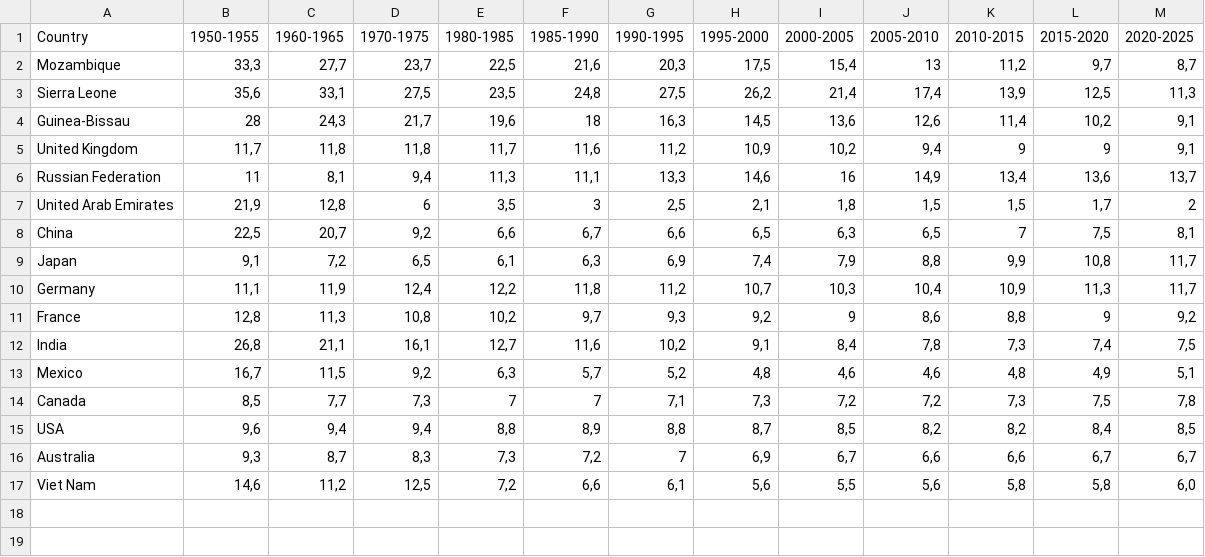
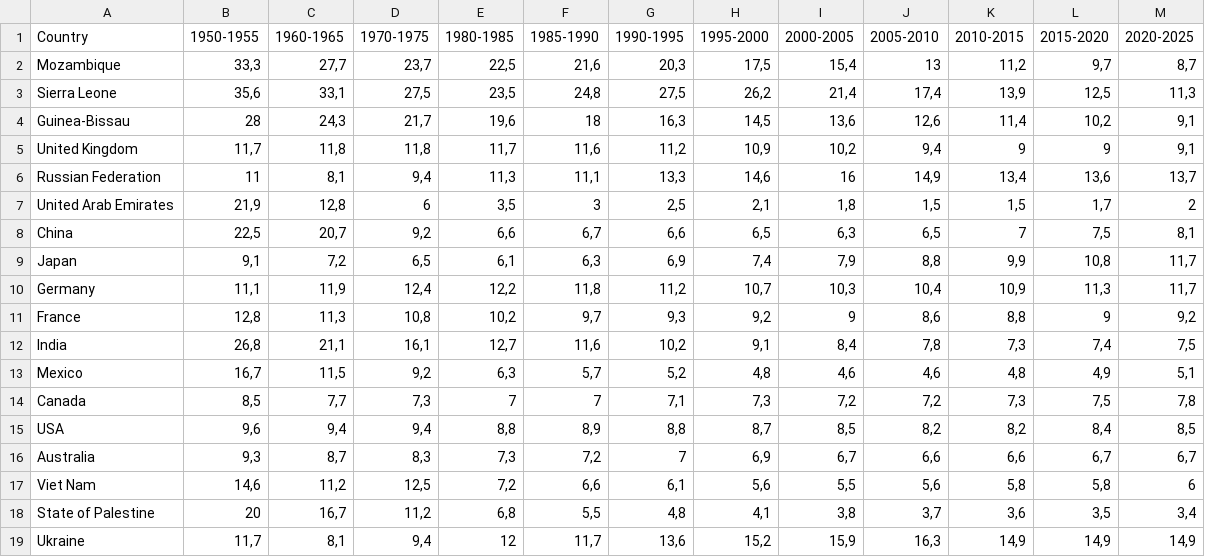
Before and after one commit to olesia1205/Bar-Chart-Race, a CSV file: dataset.csv, drawn as a sheet.

Commit message:
add another data to the chart

```diff
--- a/dataset.csv
+++ b/dataset.csv
@@ -16,2 +16,4 @@ USA;9,6;9,4;9,4;8,8;8,9;8,8;8,7;8,5;8,2;8,2;8,4;8,5
 Australia;9,3;8,7;8,3;7,3;7,2;7;6,9;6,7;6,6;6,6;6,7;6,7
-Viet Nam;14,6;11,2;12,5;7,2;6,6;6,1;5,6;5,5;5,6;5,8;5,8;6,0
+Viet Nam;14,6;11,2;12,5;7,2;6,6;6,1;5,6;5,5;5,6;5,8;5,8;6
+State of Palestine;20;16,7;11,2;6,8;5,5;4,8;4,1;3,8;3,7;3,6;3,5;3,4
+Ukraine;11,7;8,1;9,4;12;11,7;13,6;15,2;15,9;16,3;14,9;14,9;14,9
```
Also changed, not shown: 3 other files.
